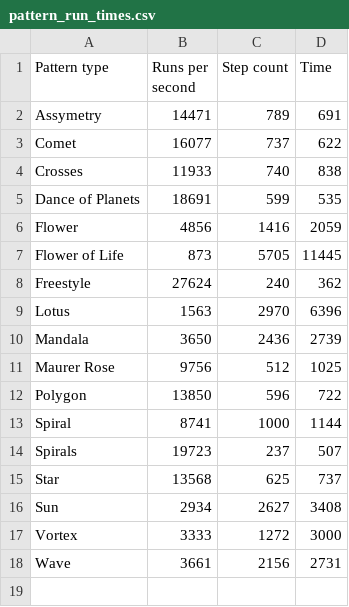
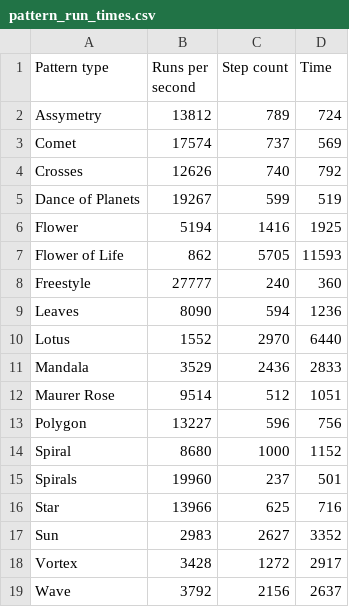
Before and after one commit to yoxigen/string_art, a CSV file: src/scripts/performance/pattern_run_times.csv, drawn as a sheet.

Commit message:
Leaves pattern

```diff
--- a/src/scripts/performance/pattern_run_times.csv
+++ b/src/scripts/performance/pattern_run_times.csv
@@ -1,18 +1,19 @@
 Pattern type, Runs per second, Step count, Time
-Assymetry,14471,789,691
-Comet,16077,737,622
-Crosses,11933,740,838
-Dance of Planets,18691,599,535
-Flower,4856,1416,2059
-Flower of Life,873,5705,11445
-Freestyle,27624,240,362
-Lotus,1563,2970,6396
-Mandala,3650,2436,2739
-Maurer Rose,9756,512,1025
-Polygon,13850,596,722
-Spiral,8741,1000,1144
-Spirals,19723,237,507
-Star,13568,625,737
-Sun,2934,2627,3408
-Vortex,3333,1272,3000
-Wave,3661,2156,2731
+Assymetry,13812,789,724
+Comet,17574,737,569
+Crosses,12626,740,792
+Dance of Planets,19267,599,519
+Flower,5194,1416,1925
+Flower of Life,862,5705,11593
+Freestyle,27777,240,360
+Leaves,8090,594,1236
+Lotus,1552,2970,6440
+Mandala,3529,2436,2833
+Maurer Rose,9514,512,1051
+Polygon,13227,596,756
+Spiral,8680,1000,1152
+Spirals,19960,237,501
+Star,13966,625,716
+Sun,2983,2627,3352
+Vortex,3428,1272,2917
+Wave,3792,2156,2637
```
Also changed, not shown: 22 other files.
